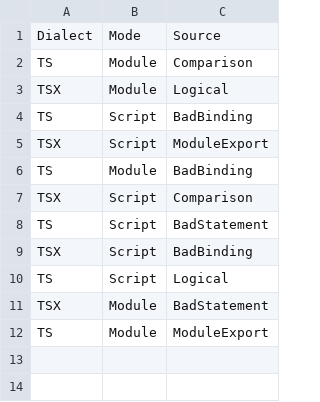
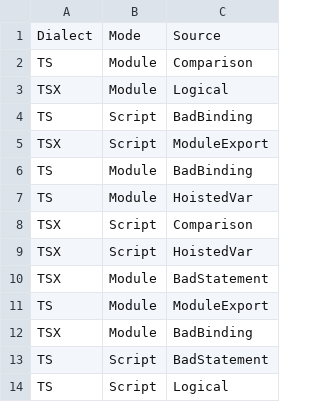
Before and after one commit to t-k/targeted-mutation-ts, a TSV file: verification/pict/typescript-compatibility.tsv, drawn as a sheet.

Commit message:
Reduce compatibility AST traversal and record runtime evidence

```diff
--- a/verification/pict/typescript-compatibility.tsv
+++ b/verification/pict/typescript-compatibility.tsv
@@ -6,7 +6,9 @@ TSX	Script	ModuleExport
 TS	Module	BadBinding
+TS	Module	HoistedVar
 TSX	Script	Comparison
-TS	Script	BadStatement
-TSX	Script	BadBinding
-TS	Script	Logical
+TSX	Script	HoistedVar
 TSX	Module	BadStatement
 TS	Module	ModuleExport
+TSX	Module	BadBinding
+TS	Script	BadStatement
+TS	Script	Logical
```
Also changed, not shown: 7 other files.
